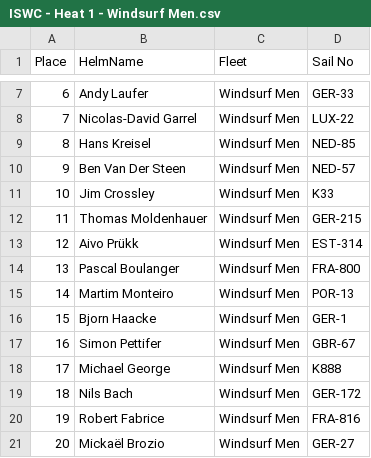
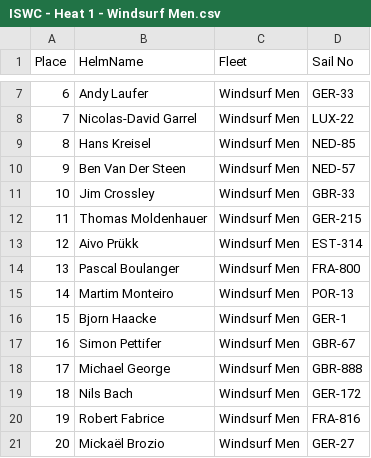
Before and after one commit to Logiqx/wst-results, a CSV file: events/2024/sailwave/20240422/ISWC - Heat 1 - Windsurf Men.csv, drawn as a sheet; only a part is shown, gaps mark what is left out.

```diff
--- a/events/2024/sailwave/20240422/ISWC - Heat 1 - Windsurf Men.csv
+++ b/events/2024/sailwave/20240422/ISWC - Heat 1 - Windsurf Men.csv
@@ -10,3 +10,3 @@ Place,HelmName,Fleet,Sail No
 9,Ben Van Der Steen,Windsurf Men,NED-57
-10,Jim Crossley,Windsurf Men,K33
+10,Jim Crossley,Windsurf Men,GBR-33
 11,Thomas Moldenhauer,Windsurf Men,GER-215
@@ -17,3 +17,3 @@ Place,HelmName,Fleet,Sail No
 16,Simon Pettifer,Windsurf Men,GBR-67
-17,Michael George,Windsurf Men,K888
+17,Michael George,Windsurf Men,GBR-888
 18,Nils Bach,Windsurf Men,GER-172
```
Also changed, not shown: events/2024/config/entrants.csv, events/2024/sailwave/20240423/ISWC - Heat 2 - Windsurf Men.csv, 22 other files.
